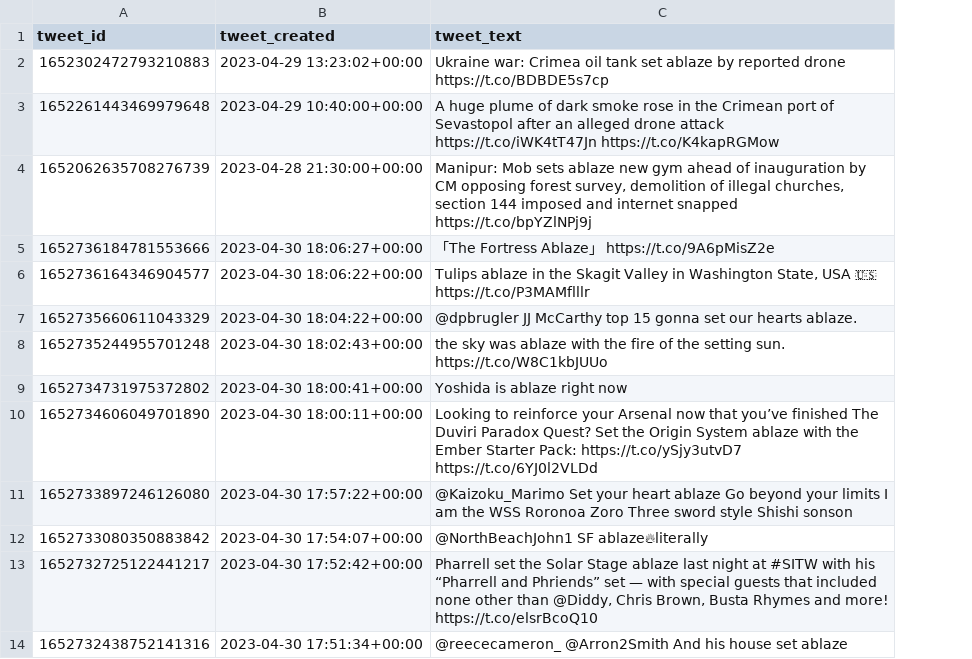
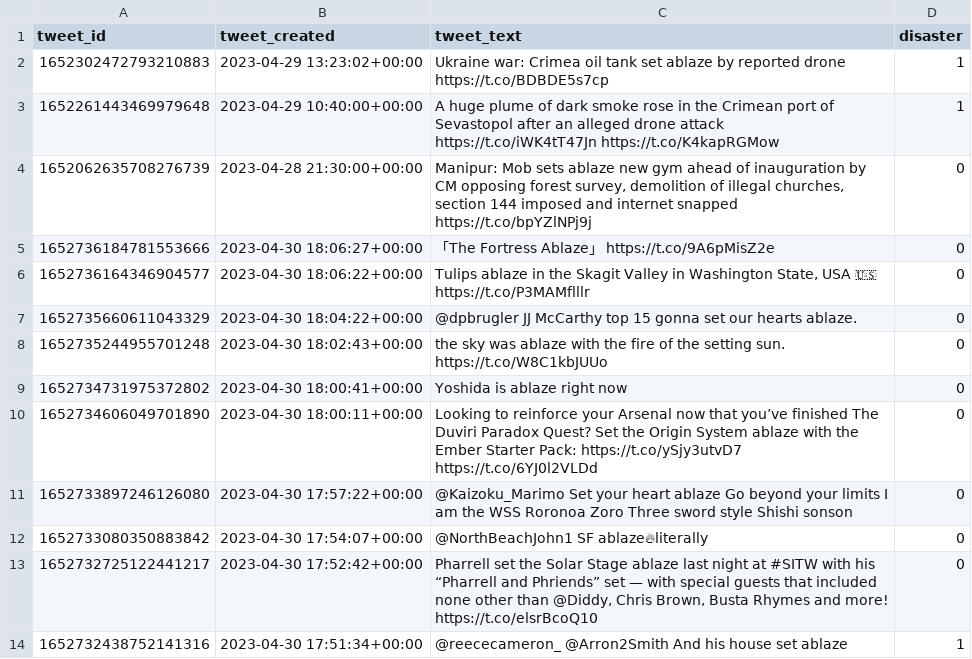
Before and after one commit to taishiokano/twitter_disaster_detection, a CSV file: data/from_twitter_api/tweet_samples.csv, drawn as a sheet; only a part is shown; the diff names each change by its address in the sheet, - before the commit and + after, or states it on an @@ line.

Commit message:
labeled data

```diff
--- a/data/from_twitter_api/tweet_samples.csv
+++ b/data/from_twitter_api/tweet_samples.csv
+column D (disaster), rows 2-14: 1 | 1 | 0 | 0 | 0 | 0 | 0 | 0 | 0 | 0 | 0 | 0 | 1
```
